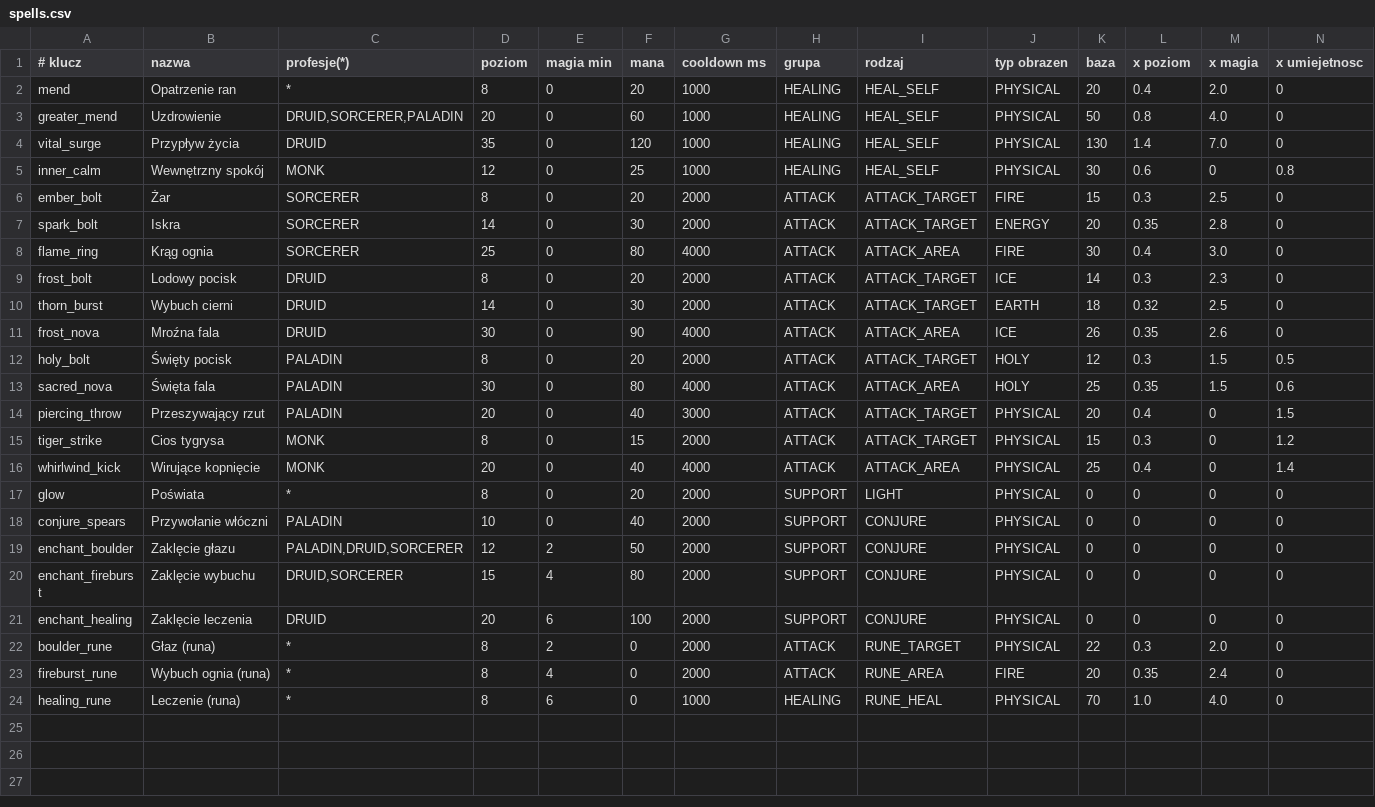
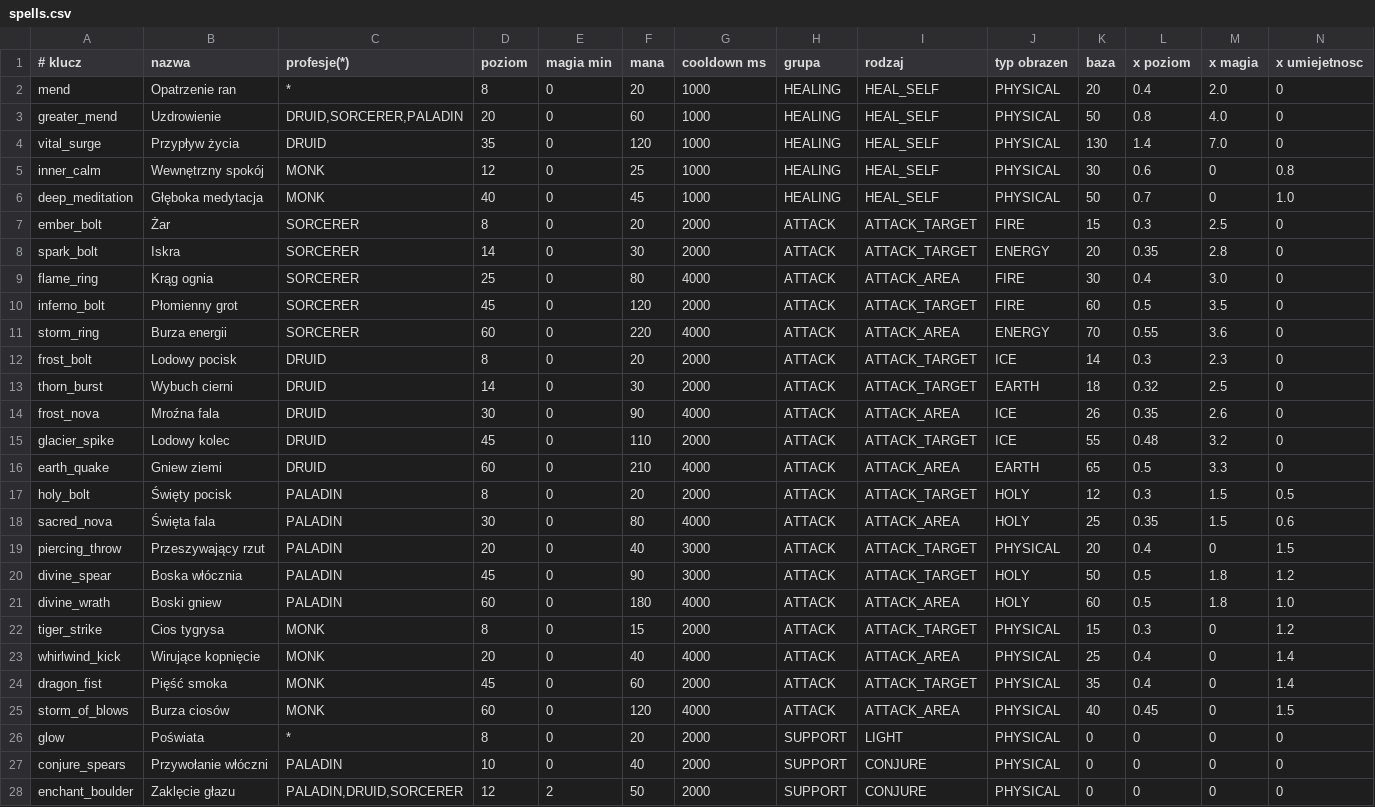
Before and after one commit to fawizja/Pixel, a CSV file: shared/src/main/resources/data/spells.csv, drawn as a sheet; only a part is shown; the shorter side is filled out with more unchanged rows; rows hold the shown columns only; the diff names each change by its address in the sheet, - before the commit and + after, or states it on an @@ line.

```diff
--- a/shared/src/main/resources/data/spells.csv
+++ b/shared/src/main/resources/data/spells.csv
+row 6: deep_meditation | Głęboka medytacja | MONK | 40 | 0 | 45 | 1000 | HEALING | HEAL_SELF | PHYSICAL | 50 | 0.7 | 0 | 1.0
+row 10: inferno_bolt | Płomienny grot | SORCERER | 45 | 0 | 120 | 2000 | ATTACK | ATTACK_TARGET | FIRE | 60 | 0.5 | 3.5 | 0
+row 11: storm_ring | Burza energii | SORCERER | 60 | 0 | 220 | 4000 | ATTACK | ATTACK_AREA | ENERGY | 70 | 0.55 | 3.6 | 0
+row 15: glacier_spike | Lodowy kolec | DRUID | 45 | 0 | 110 | 2000 | ATTACK | ATTACK_TARGET | ICE | 55 | 0.48 | 3.2 | 0
+row 16: earth_quake | Gniew ziemi | DRUID | 60 | 0 | 210 | 4000 | ATTACK | ATTACK_AREA | EARTH | 65 | 0.5 | 3.3 | 0
+row 20: divine_spear | Boska włócznia | PALADIN | 45 | 0 | 90 | 3000 | ATTACK | ATTACK_TARGET | HOLY | 50 | 0.5 | 1.8 | 1.2
+row 21: divine_wrath | Boski gniew | PALADIN | 60 | 0 | 180 | 4000 | ATTACK | ATTACK_AREA | HOLY | 60 | 0.5 | 1.8 | 1.0
+row 24: dragon_fist | Pięść smoka | MONK | 45 | 0 | 60 | 2000 | ATTACK | ATTACK_TARGET | PHYSICAL | 35 | 0.4 | 0 | 1.4
+row 25: storm_of_blows | Burza ciosów | MONK | 60 | 0 | 120 | 4000 | ATTACK | ATTACK_AREA | PHYSICAL | 40 | 0.45 | 0 | 1.5
```
Also changed, not shown: 5 other files.
